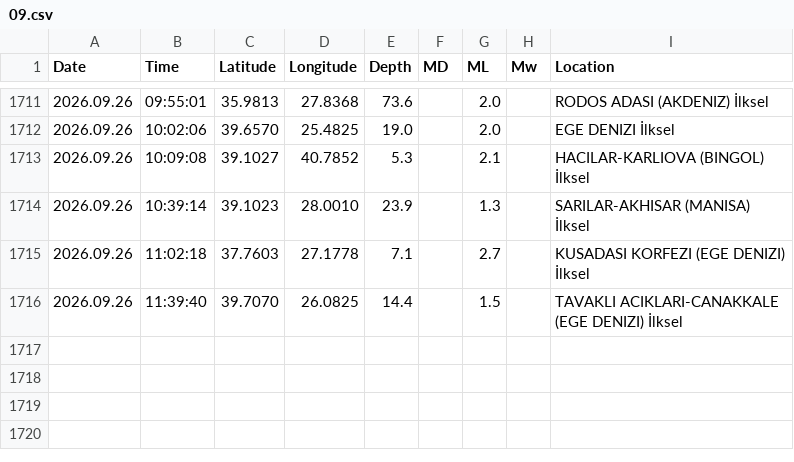
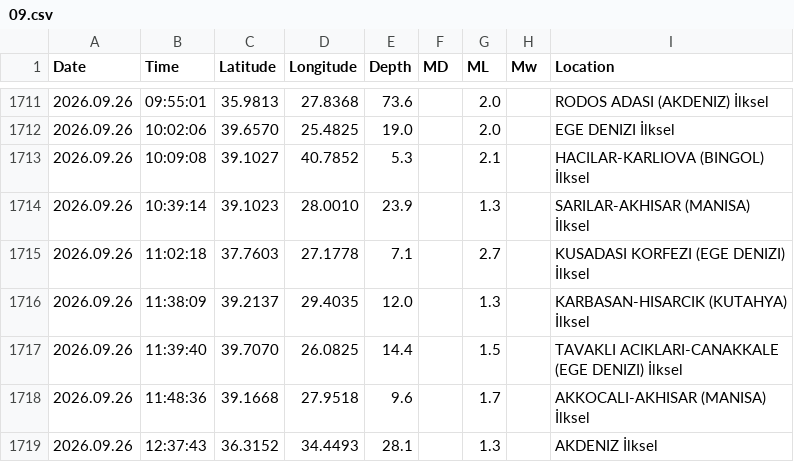
Before and after one commit to sukruozan/turkiye-guncel-deprem-verisi, a CSV file: 2026/09.csv, drawn as a sheet; only a part is shown, gaps mark what is left out.

Commit message:
Automated Commit

```diff
--- a/2026/09.csv
+++ b/2026/09.csv
@@ -1715,2 +1715,5 @@ Date,Time,Latitude,Longitude,Depth,MD,ML,Mw,Location
 2026.09.26,11:02:18,37.7603,27.1778,7.1,,2.7,,KUSADASI KORFEZI (EGE DENIZI) İlksel
+2026.09.26,11:38:09,39.2137,29.4035,12.0,,1.3,,KARBASAN-HISARCIK (KUTAHYA) İlksel
 2026.09.26,11:39:40,39.7070,26.0825,14.4,,1.5,,TAVAKLI ACIKLARI-CANAKKALE (EGE DENIZI) İlksel
+2026.09.26,11:48:36,39.1668,27.9518,9.6,,1.7,,AKKOCALI-AKHISAR (MANISA) İlksel
+2026.09.26,12:37:43,36.3152,34.4493,28.1,,1.3,,AKDENIZ İlksel
```
